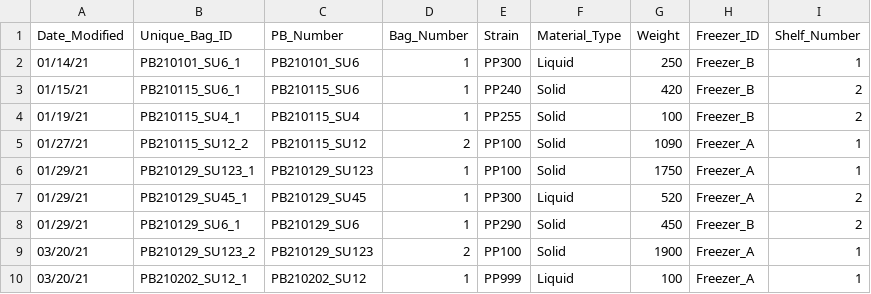
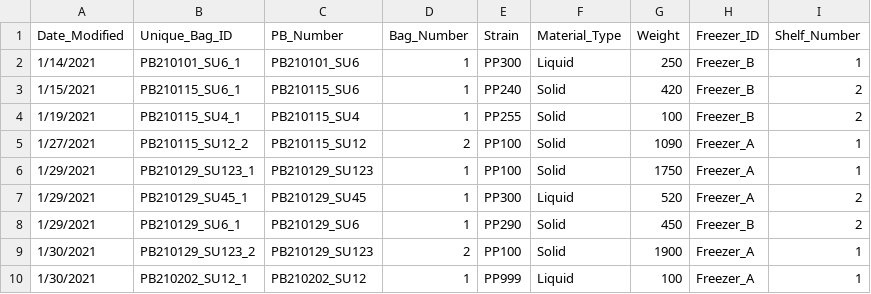
Before and after one commit to jwelch1123/freezer_management, a CSV file: freezer_management/app_inventory.csv, drawn as a sheet; the diff names each change by its address in the sheet, - before the commit and + after, or states it on an @@ line.

```diff
--- a/freezer_management/app_inventory.csv
+++ b/freezer_management/app_inventory.csv
-A2 (Date_Modified): 01/14/21
+A2 (Date_Modified): 1/14/2021
-A3 (Date_Modified): 01/15/21
+A3 (Date_Modified): 1/15/2021
-A4 (Date_Modified): 01/19/21
+A4 (Date_Modified): 1/19/2021
-A5 (Date_Modified): 01/27/21
+A5 (Date_Modified): 1/27/2021
-A6:A8 (Date_Modified): 01/29/21
+A6:A8 (Date_Modified): 1/29/2021
-A9:A10 (Date_Modified): 03/20/21
+A9:A10 (Date_Modified): 1/30/2021
```
Also changed, not shown: freezer_management/app_ledger.csv, 1 other file.
